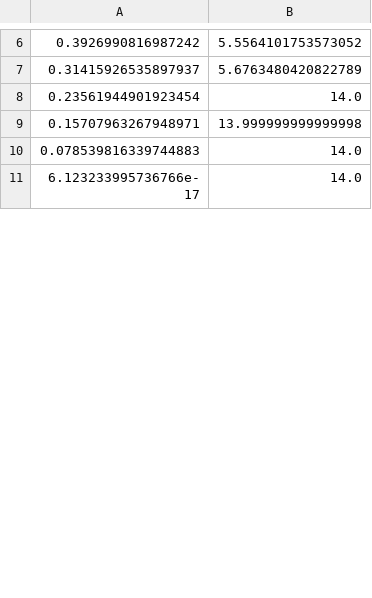
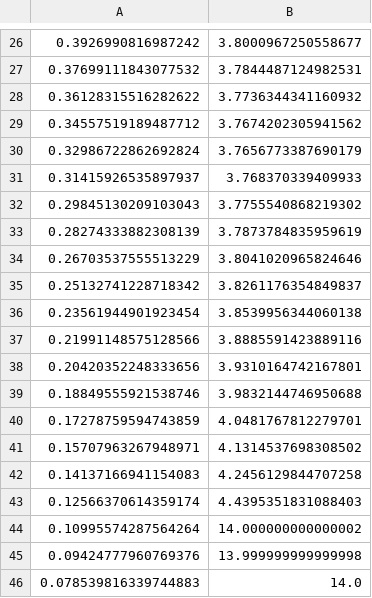
Before and after one commit to peteflorence/GeometricPDEs, a CSV file: _RotatingBot/laserdata.csv, drawn as a sheet; only a part is shown, gaps mark what is left out; the shorter side is filled out with more unchanged rows; the diff covers the shown part only.

```diff
--- a/_RotatingBot/laserdata.csv
+++ b/_RotatingBot/laserdata.csv
@@ -6,5 +26,21 @@
-0.3926990816987242,5.5564101753573052
-0.31415926535897937,5.6763480420822789
-0.23561944901923454,14.0
-0.15707963267948971,13.999999999999998
+0.3926990816987242,3.8000967250558677
+0.37699111843077532,3.7844487124982531
+0.36128315516282622,3.7736344341160932
+0.34557519189487712,3.7674202305941562
+0.32986722862692824,3.7656773387690179
+0.31415926535897937,3.768370339409933
+0.29845130209103043,3.7755540868219302
+0.28274333882308139,3.7873784835959619
+0.26703537555513229,3.8041020965824646
+0.25132741228718342,3.8261176354849837
+0.23561944901923454,3.8539956344060138
+0.21991148575128566,3.8885591423889116
+0.20420352248333656,3.9310164742167801
+0.18849555921538746,3.9832144746950688
+0.17278759594743859,4.0481767812279701
+0.15707963267948971,4.1314537698308502
+0.14137166941154083,4.2456129844707258
+0.12566370614359174,4.4395351831088403
+0.10995574287564264,14.000000000000002
+0.09424777960769376,13.999999999999998
 0.078539816339744883,14.0
```
Also changed, not shown: 65 added rows, 1 removed row and 10 edited cells elsewhere in this file, 2 other files.
